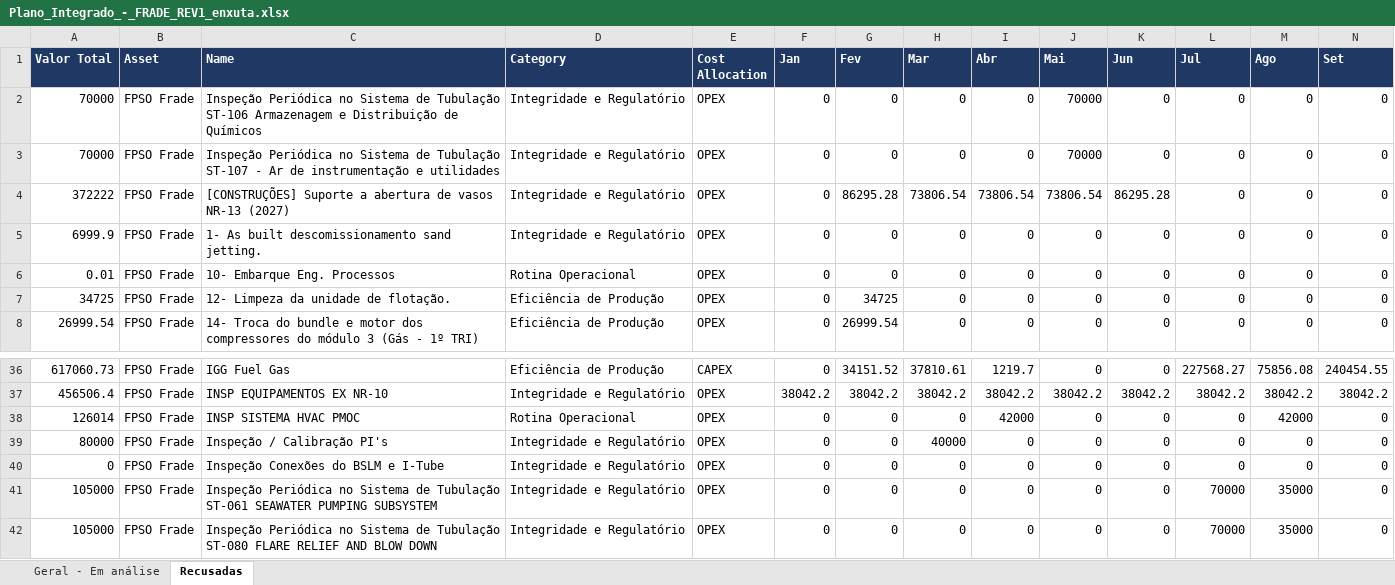
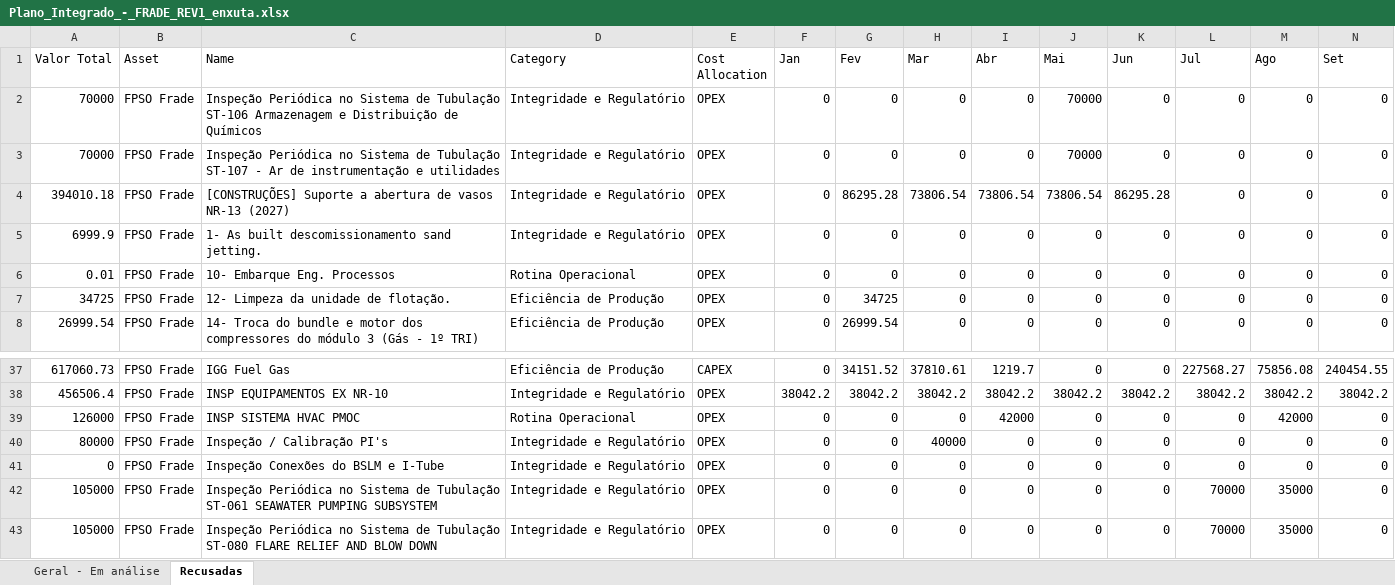
Before and after one commit to LucasRibaas/Planejamento, an Excel workbook: Plano_Integrado_-_FRADE_REV1_enxuta.xlsx, sheet Recusadas, drawn as a sheet; only a part is shown, gaps mark what is left out; values as stored, in another font and other column widths than the file's, no borders; addresses are those after the commit; the diff covers the shown part only; the diff names each change by its address in the sheet, - before the commit and + after, or states it on an @@ line.

```diff
--- a/Plano_Integrado_-_FRADE_REV1_enxuta.xlsx (sheet Recusadas)
+++ b/Plano_Integrado_-_FRADE_REV1_enxuta.xlsx (sheet Recusadas)
@@ A1:N1 fill: #1F3864 → none, bold: on → off, text colour: #FFFFFF → black @@
-A4 (Valor Total): 372222
+A4 (Valor Total): 394010.18
-A39 (Valor Total): 126014
+A39 (Valor Total): 126000
```
Also changed, not shown: 1 added row, 3 removed rows, 23 edited cells and cell formats elsewhere in this sheet, sheet Geral - Em análise.
